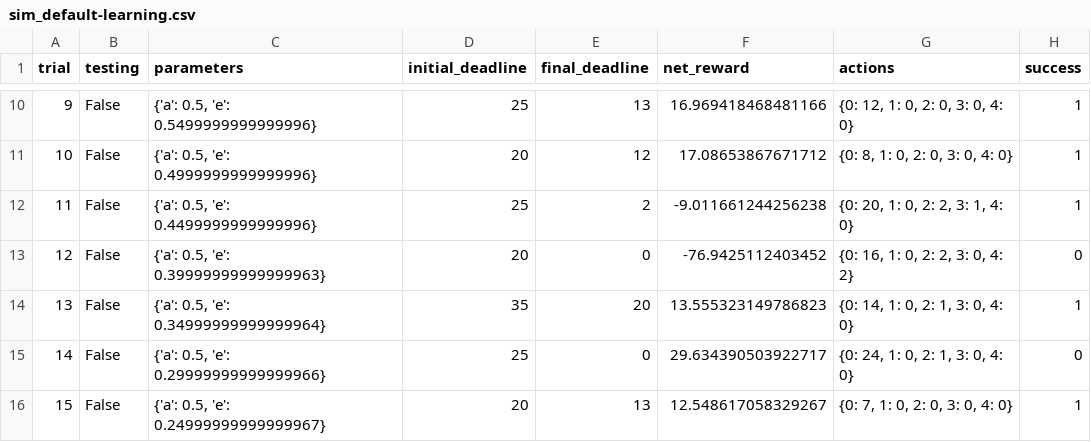
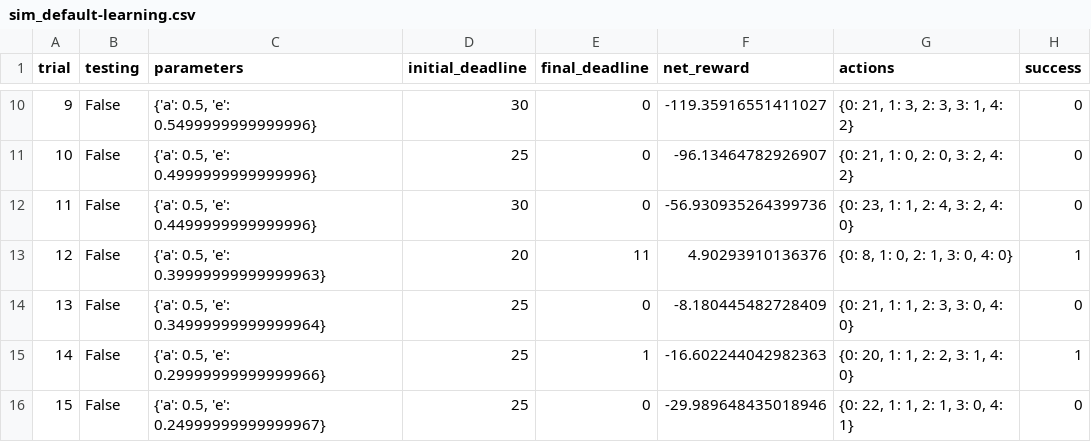
Before and after one commit to SeanJCasey/udacity-machine-learning, a CSV file: smartcab/logs/sim_default-learning.csv, drawn as a sheet; only a part is shown, gaps mark what is left out; the diff covers the shown part only.

```diff
--- a/smartcab/logs/sim_default-learning.csv
+++ b/smartcab/logs/sim_default-learning.csv
@@ -10,7 +10,7 @@ trial,testing,parameters,initial_deadline,final_deadline,net_reward,actions,succ
-9,False,"{'a': 0.5, 'e': 0.5499999999999996}",25,13,16.969418468481166,"{0: 12, 1: 0, 2: 0, 3: 0, 4: 0}",1
-10,False,"{'a': 0.5, 'e': 0.4999999999999996}",20,12,17.08653867671712,"{0: 8, 1: 0, 2: 0, 3: 0, 4: 0}",1
-11,False,"{'a': 0.5, 'e': 0.4499999999999996}",25,2,-9.011661244256238,"{0: 20, 1: 0, 2: 2, 3: 1, 4: 0}",1
-12,False,"{'a': 0.5, 'e': 0.39999999999999963}",20,0,-76.9425112403452,"{0: 16, 1: 0, 2: 2, 3: 0, 4: 2}",0
-13,False,"{'a': 0.5, 'e': 0.34999999999999964}",35,20,13.555323149786823,"{0: 14, 1: 0, 2: 1, 3: 0, 4: 0}",1
-14,False,"{'a': 0.5, 'e': 0.29999999999999966}",25,0,29.634390503922717,"{0: 24, 1: 0, 2: 1, 3: 0, 4: 0}",0
-15,False,"{'a': 0.5, 'e': 0.24999999999999967}",20,13,12.548617058329267,"{0: 7, 1: 0, 2: 0, 3: 0, 4: 0}",1
+9,False,"{'a': 0.5, 'e': 0.5499999999999996}",30,0,-119.35916551411027,"{0: 21, 1: 3, 2: 3, 3: 1, 4: 2}",0
+10,False,"{'a': 0.5, 'e': 0.4999999999999996}",25,0,-96.13464782926907,"{0: 21, 1: 0, 2: 0, 3: 2, 4: 2}",0
+11,False,"{'a': 0.5, 'e': 0.4499999999999996}",30,0,-56.930935264399736,"{0: 23, 1: 1, 2: 4, 3: 2, 4: 0}",0
+12,False,"{'a': 0.5, 'e': 0.39999999999999963}",20,11,4.90293910136376,"{0: 8, 1: 0, 2: 1, 3: 0, 4: 0}",1
+13,False,"{'a': 0.5, 'e': 0.34999999999999964}",25,0,-8.180445482728409,"{0: 21, 1: 1, 2: 3, 3: 0, 4: 0}",0
+14,False,"{'a': 0.5, 'e': 0.29999999999999966}",25,1,-16.602244042982363,"{0: 20, 1: 1, 2: 2, 3: 1, 4: 0}",1
+15,False,"{'a': 0.5, 'e': 0.24999999999999967}",25,0,-29.989648435018946,"{0: 22, 1: 1, 2: 1, 3: 0, 4: 1}",0
```
Also changed, not shown: 85 edited cells elsewhere in this file, 6 other files.
